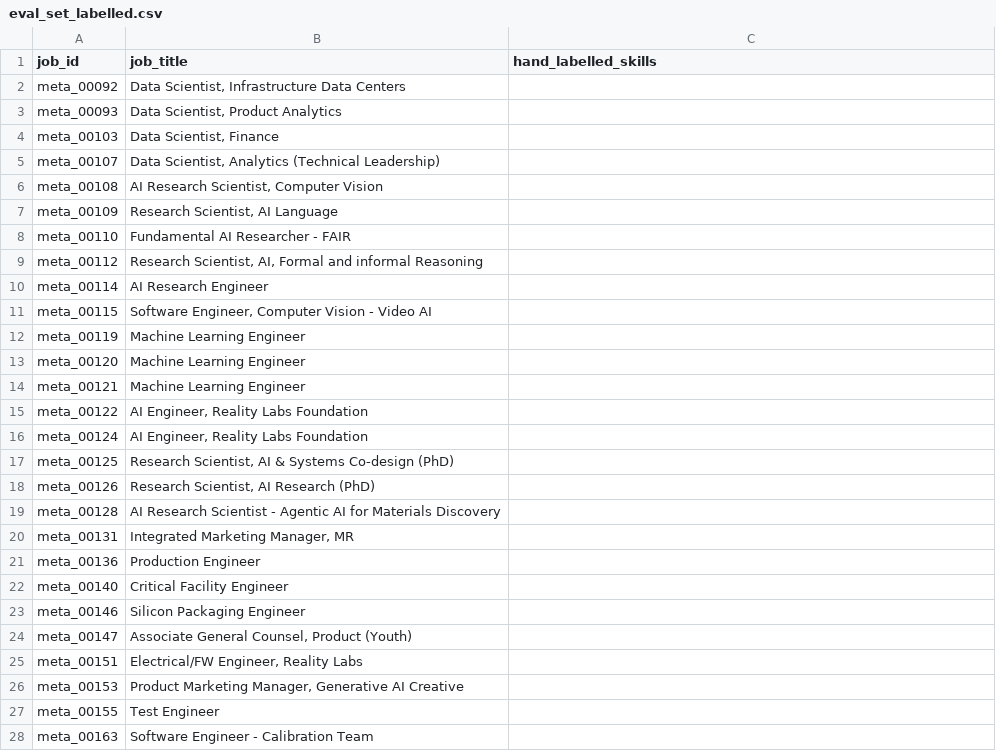
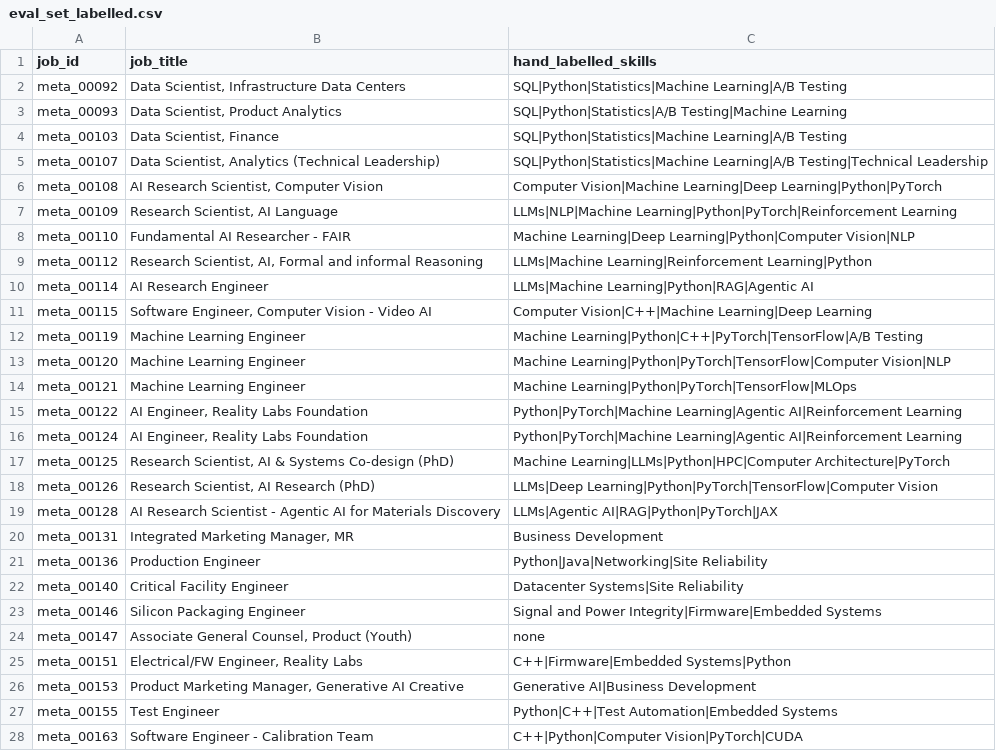
Before and after one commit to Nayab-khalid/cadetX-Competitor-Demand-Prediction, a CSV file: work/task-12-optional-finetune/meta-abdal-farid/eval_set_labelled.csv, drawn as a sheet; only a part is shown; the diff covers the shown part only.

Commit message:
Add hand-labelled skills to eval_set_labelled.csv

```diff
--- a/work/task-12-optional-finetune/meta-abdal-farid/eval_set_labelled.csv
+++ b/work/task-12-optional-finetune/meta-abdal-farid/eval_set_labelled.csv
@@ -1,28 +1,28 @@
 job_id,job_title,hand_labelled_skills
-meta_00092,"Data Scientist, Infrastructure Data Centers",
-meta_00093,"Data Scientist, Product Analytics",
-meta_00103,"Data Scientist, Finance",
-meta_00107,"Data Scientist, Analytics (Technical Leadership)",
-meta_00108,"AI Research Scientist, Computer Vision",
-meta_00109,"Research Scientist, AI Language",
-meta_00110,"Fundamental AI Researcher - FAIR",
-meta_00112,"Research Scientist, AI, Formal and informal Reasoning",
-meta_00114,"AI Research Engineer",
-meta_00115,"Software Engineer, Computer Vision - Video AI",
-meta_00119,"Machine Learning Engineer",
-meta_00120,"Machine Learning Engineer",
-meta_00121,"Machine Learning Engineer",
-meta_00122,"AI Engineer, Reality Labs Foundation",
-meta_00124,"AI Engineer, Reality Labs Foundation",
-meta_00125,"Research Scientist, AI & Systems Co-design (PhD)",
-meta_00126,"Research Scientist, AI Research (PhD)",
-meta_00128,"AI Research Scientist - Agentic AI for Materials Discovery",
-meta_00131,"Integrated Marketing Manager, MR",
-meta_00136,"Production Engineer",
-meta_00140,"Critical Facility Engineer",
-meta_00146,"Silicon Packaging Engineer",
-meta_00147,"Associate General Counsel, Product (Youth)",
-meta_00151,"Electrical/FW Engineer, Reality Labs",
-meta_00153,"Product Marketing Manager, Generative AI Creative",
-meta_00155,"Test Engineer",
-meta_00163,"Software Engineer - Calibration Team",
+meta_00092,"Data Scientist, Infrastructure Data Centers","SQL|Python|Statistics|Machine Learning|A/B Testing"
+meta_00093,"Data Scientist, Product Analytics","SQL|Python|Statistics|A/B Testing|Machine Learning"
+meta_00103,"Data Scientist, Finance","SQL|Python|Statistics|Machine Learning|A/B Testing"
+meta_00107,"Data Scientist, Analytics (Technical Leadership)","SQL|Python|Statistics|Machine Learning|A/B Testing|Technical Leadership"
+meta_00108,"AI Research Scientist, Computer Vision","Computer Vision|Machine Learning|Deep Learning|Python|PyTorch"
+meta_00109,"Research Scientist, AI Language","LLMs|NLP|Machine Learning|Python|PyTorch|Reinforcement Learning"
+meta_00110,"Fundamental AI Researcher - FAIR","Machine Learning|Deep Learning|Python|Computer Vision|NLP"
+meta_00112,"Research Scientist, AI, Formal and informal Reasoning","LLMs|Machine Learning|Reinforcement Learning|Python"
+meta_00114,"AI Research Engineer","LLMs|Machine Learning|Python|RAG|Agentic AI"
+meta_00115,"Software Engineer, Computer Vision - Video AI","Computer Vision|C++|Machine Learning|Deep Learning"
+meta_00119,"Machine Learning Engineer","Machine Learning|Python|C++|PyTorch|TensorFlow|A/B Testing"
+meta_00120,"Machine Learning Engineer","Machine Learning|Python|PyTorch|TensorFlow|Computer Vision|NLP"
+meta_00121,"Machine Learning Engineer","Machine Learning|Python|PyTorch|TensorFlow|MLOps"
+meta_00122,"AI Engineer, Reality Labs Foundation","Python|PyTorch|Machine Learning|Agentic AI|Reinforcement Learning"
+meta_00124,"AI Engineer, Reality Labs Foundation","Python|PyTorch|Machine Learning|Agentic AI|Reinforcement Learning"
+meta_00125,"Research Scientist, AI & Systems Co-design (PhD)","Machine Learning|LLMs|Python|HPC|Computer Architecture|PyTorch"
+meta_00126,"Research Scientist, AI Research (PhD)","LLMs|Deep Learning|Python|PyTorch|TensorFlow|Computer Vision"
+meta_00128,"AI Research Scientist - Agentic AI for Materials Discovery","LLMs|Agentic AI|RAG|Python|PyTorch|JAX"
+meta_00131,"Integrated Marketing Manager, MR","Business Development"
+meta_00136,"Production Engineer","Python|Java|Networking|Site Reliability"
+meta_00140,"Critical Facility Engineer","Datacenter Systems|Site Reliability"
+meta_00146,"Silicon Packaging Engineer","Signal and Power Integrity|Firmware|Embedded Systems"
+meta_00147,"Associate General Counsel, Product (Youth)","none"
+meta_00151,"Electrical/FW Engineer, Reality Labs","C++|Firmware|Embedded Systems|Python"
+meta_00153,"Product Marketing Manager, Generative AI Creative","Generative AI|Business Development"
+meta_00155,"Test Engineer","Python|C++|Test Automation|Embedded Systems"
+meta_00163,"Software Engineer - Calibration Team","C++|Python|Computer Vision|PyTorch|CUDA"
```
Also changed, not shown: 12 edited cells elsewhere in this file.
